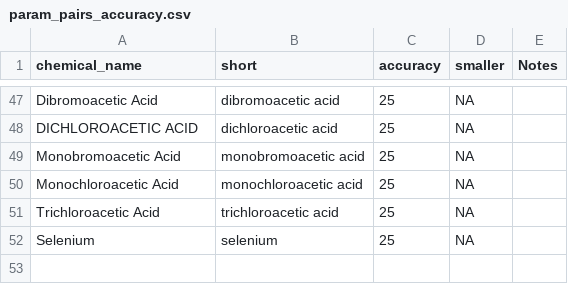
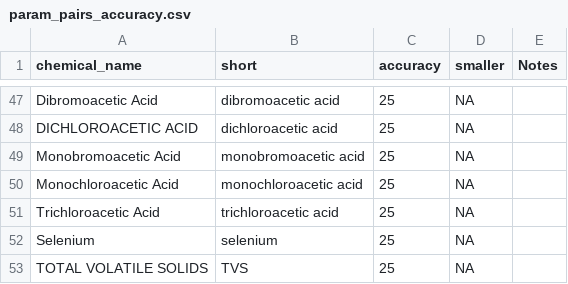
Before and after one commit to BWAM/QAQC, a CSV file: sections/data/param_pairs_accuracy.csv, drawn as a sheet; only a part is shown, gaps mark what is left out.

```diff
--- a/sections/data/param_pairs_accuracy.csv
+++ b/sections/data/param_pairs_accuracy.csv
@@ -52 +52,2 @@ Trichloroacetic Acid,trichloroacetic acid,25,NA,
 Selenium,selenium,25,NA,
+TOTAL VOLATILE SOLIDS,TVS,25,NA
```
Also changed, not shown: sections/data/Holding.Times_v2.csv, 3 other files.
